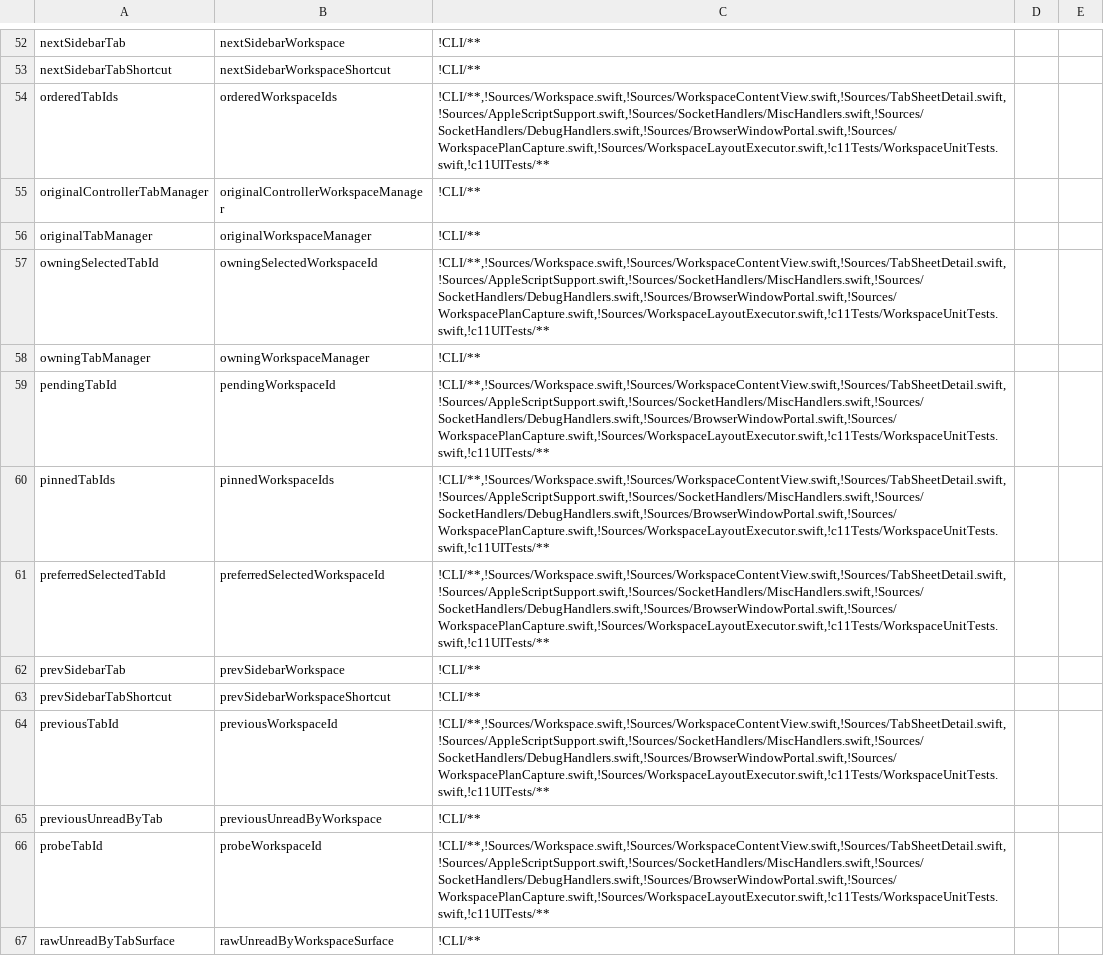
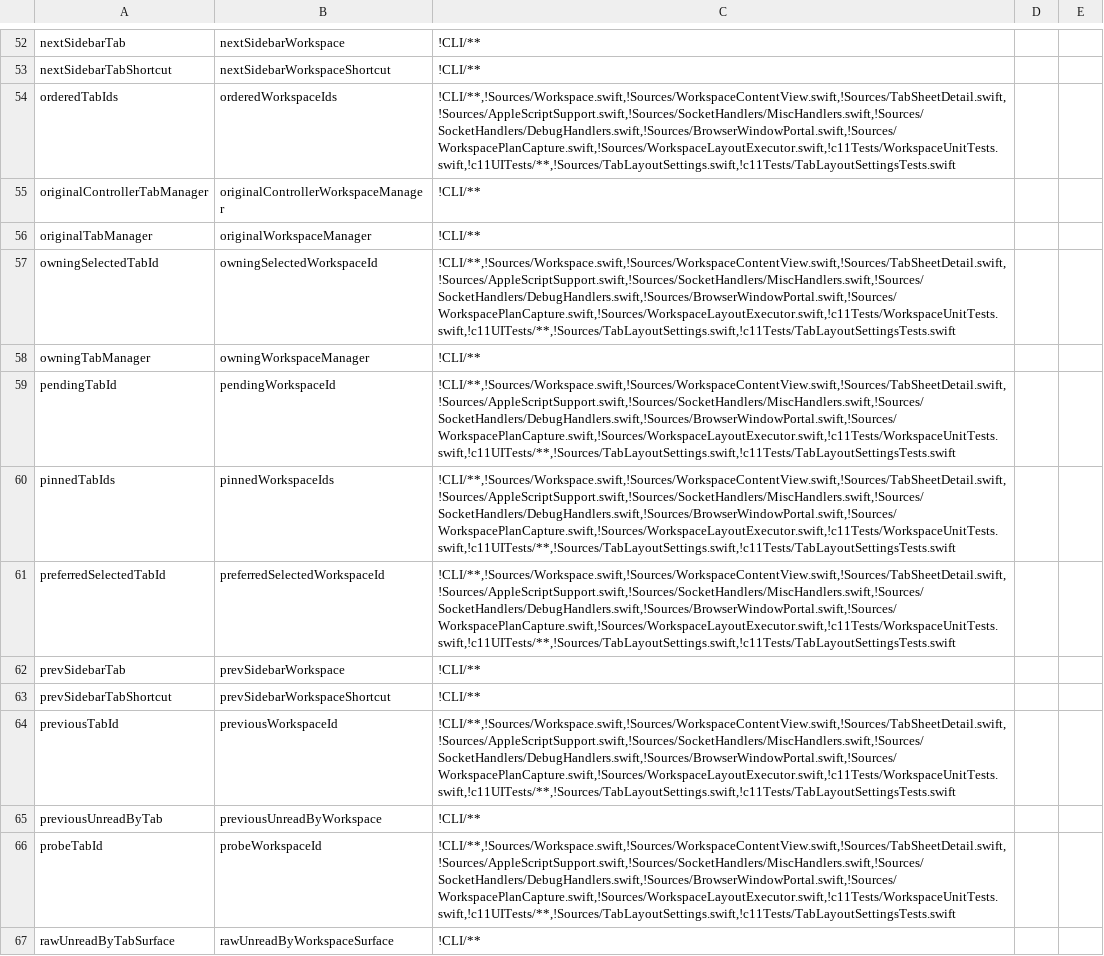
Before and after one commit to Stage-11-Agentics/c11, a TSV file: scripts/vocab-rename/pass-1.tsv, drawn as a sheet; only a part is shown, gaps mark what is left out; the diff covers the shown part only; the diff names each change by its address in the sheet, - before the commit and + after, or states it on an @@ line.

```diff
--- a/scripts/vocab-rename/pass-1.tsv
+++ b/scripts/vocab-rename/pass-1.tsv
-C54: !CLI/**,!Sources/Workspace.swift,!Sources/WorkspaceContentView.swift,!Sources/TabSheetDetail.swift,!Sources/AppleScriptSupport.swift,!Sources/SocketHandlers/MiscHandlers.swift,!Sources/SocketHandlers/DebugHandlers.swift,!Sources/BrowserWindowPortal.swift,!Sources/WorkspacePlanCapture.swift,!Sources/WorkspaceLayoutExecutor.swift,!c11Tests/WorkspaceUnitTests.swift,!c11UITests/**
+C54: !CLI/**,!Sources/Workspace.swift,!Sources/WorkspaceContentView.swift,!Sources/TabSheetDetail.swift,!Sources/AppleScriptSupport.swift,!Sources/SocketHandlers/MiscHandlers.swift,!Sources/SocketHandlers/DebugHandlers.swift,!Sources/BrowserWindowPortal.swift,!Sources/WorkspacePlanCapture.swift,!Sources/WorkspaceLayoutExecutor.swift,!c11Tests/WorkspaceUnitTests.swift,!c11UITests/**,!Sources/TabLayoutSettings.swift,!c11Tests/TabLayoutSettingsTests.swift
-C57: !CLI/**,!Sources/Workspace.swift,!Sources/WorkspaceContentView.swift,!Sources/TabSheetDetail.swift,!Sources/AppleScriptSupport.swift,!Sources/SocketHandlers/MiscHandlers.swift,!Sources/SocketHandlers/DebugHandlers.swift,!Sources/BrowserWindowPortal.swift,!Sources/WorkspacePlanCapture.swift,!Sources/WorkspaceLayoutExecutor.swift,!c11Tests/WorkspaceUnitTests.swift,!c11UITests/**
+C57: !CLI/**,!Sources/Workspace.swift,!Sources/WorkspaceContentView.swift,!Sources/TabSheetDetail.swift,!Sources/AppleScriptSupport.swift,!Sources/SocketHandlers/MiscHandlers.swift,!Sources/SocketHandlers/DebugHandlers.swift,!Sources/BrowserWindowPortal.swift,!Sources/WorkspacePlanCapture.swift,!Sources/WorkspaceLayoutExecutor.swift,!c11Tests/WorkspaceUnitTests.swift,!c11UITests/**,!Sources/TabLayoutSettings.swift,!c11Tests/TabLayoutSettingsTests.swift
-C59:C61: !CLI/**,!Sources/Workspace.swift,!Sources/WorkspaceContentView.swift,!Sources/TabSheetDetail.swift,!Sources/AppleScriptSupport.swift,!Sources/SocketHandlers/MiscHandlers.swift,!Sources/SocketHandlers/DebugHandlers.swift,!Sources/BrowserWindowPortal.swift,!Sources/WorkspacePlanCapture.swift,!Sources/WorkspaceLayoutExecutor.swift,!c11Tests/WorkspaceUnitTests.swift,!c11UITests/**
+C59:C61: !CLI/**,!Sources/Workspace.swift,!Sources/WorkspaceContentView.swift,!Sources/TabSheetDetail.swift,!Sources/AppleScriptSupport.swift,!Sources/SocketHandlers/MiscHandlers.swift,!Sources/SocketHandlers/DebugHandlers.swift,!Sources/BrowserWindowPortal.swift,!Sources/WorkspacePlanCapture.swift,!Sources/WorkspaceLayoutExecutor.swift,!c11Tests/WorkspaceUnitTests.swift,!c11UITests/**,!Sources/TabLayoutSettings.swift,!c11Tests/TabLayoutSettingsTests.swift
-C64: !CLI/**,!Sources/Workspace.swift,!Sources/WorkspaceContentView.swift,!Sources/TabSheetDetail.swift,!Sources/AppleScriptSupport.swift,!Sources/SocketHandlers/MiscHandlers.swift,!Sources/SocketHandlers/DebugHandlers.swift,!Sources/BrowserWindowPortal.swift,!Sources/WorkspacePlanCapture.swift,!Sources/WorkspaceLayoutExecutor.swift,!c11Tests/WorkspaceUnitTests.swift,!c11UITests/**
+C64: !CLI/**,!Sources/Workspace.swift,!Sources/WorkspaceContentView.swift,!Sources/TabSheetDetail.swift,!Sources/AppleScriptSupport.swift,!Sources/SocketHandlers/MiscHandlers.swift,!Sources/SocketHandlers/DebugHandlers.swift,!Sources/BrowserWindowPortal.swift,!Sources/WorkspacePlanCapture.swift,!Sources/WorkspaceLayoutExecutor.swift,!c11Tests/WorkspaceUnitTests.swift,!c11UITests/**,!Sources/TabLayoutSettings.swift,!c11Tests/TabLayoutSettingsTests.swift
-C66: !CLI/**,!Sources/Workspace.swift,!Sources/WorkspaceContentView.swift,!Sources/TabSheetDetail.swift,!Sources/AppleScriptSupport.swift,!Sources/SocketHandlers/MiscHandlers.swift,!Sources/SocketHandlers/DebugHandlers.swift,!Sources/BrowserWindowPortal.swift,!Sources/WorkspacePlanCapture.swift,!Sources/WorkspaceLayoutExecutor.swift,!c11Tests/WorkspaceUnitTests.swift,!c11UITests/**
+C66: !CLI/**,!Sources/Workspace.swift,!Sources/WorkspaceContentView.swift,!Sources/TabSheetDetail.swift,!Sources/AppleScriptSupport.swift,!Sources/SocketHandlers/MiscHandlers.swift,!Sources/SocketHandlers/DebugHandlers.swift,!Sources/BrowserWindowPortal.swift,!Sources/WorkspacePlanCapture.swift,!Sources/WorkspaceLayoutExecutor.swift,!c11Tests/WorkspaceUnitTests.swift,!c11UITests/**,!Sources/TabLayoutSettings.swift,!c11Tests/TabLayoutSettingsTests.swift
```
Also changed, not shown: 52 edited cells elsewhere in this file, 3 other files.
